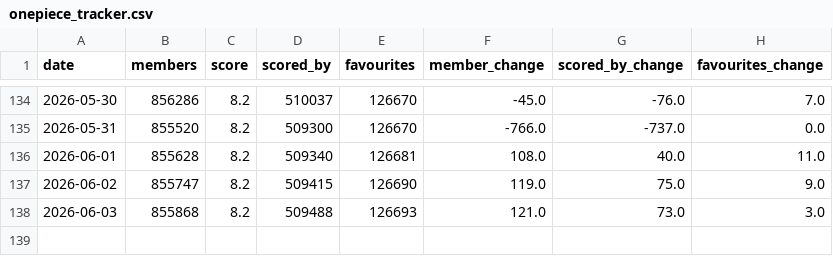
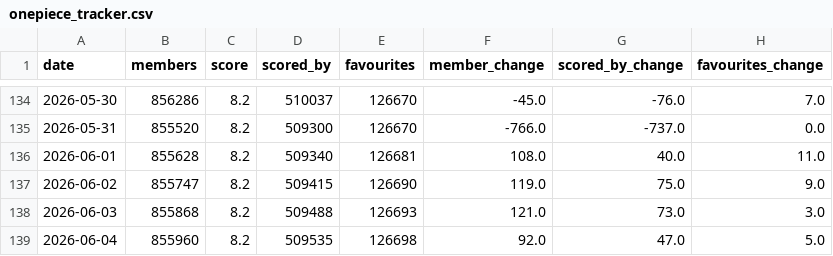
Before and after one commit to noushad223/onepiece-demand-forecaster, a CSV file: onepiece_tracker.csv, drawn as a sheet; only a part is shown, gaps mark what is left out.

Commit message:
Update One Piece tracker

```diff
--- a/onepiece_tracker.csv
+++ b/onepiece_tracker.csv
@@ -138 +138,2 @@ date,members,score,scored_by,favourites,member_change,scored_by_change,favourite
 2026-06-03,855868,8.2,509488,126693,121.0,73.0,3.0
+2026-06-04,855960,8.2,509535,126698,92.0,47.0,5.0
```
